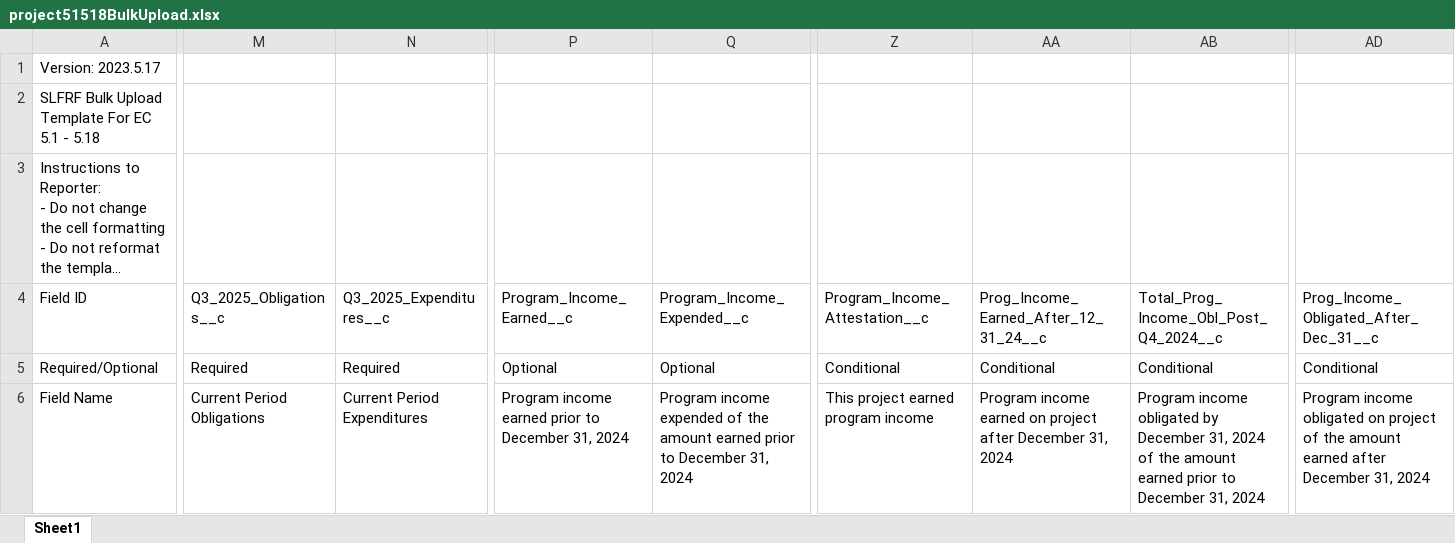
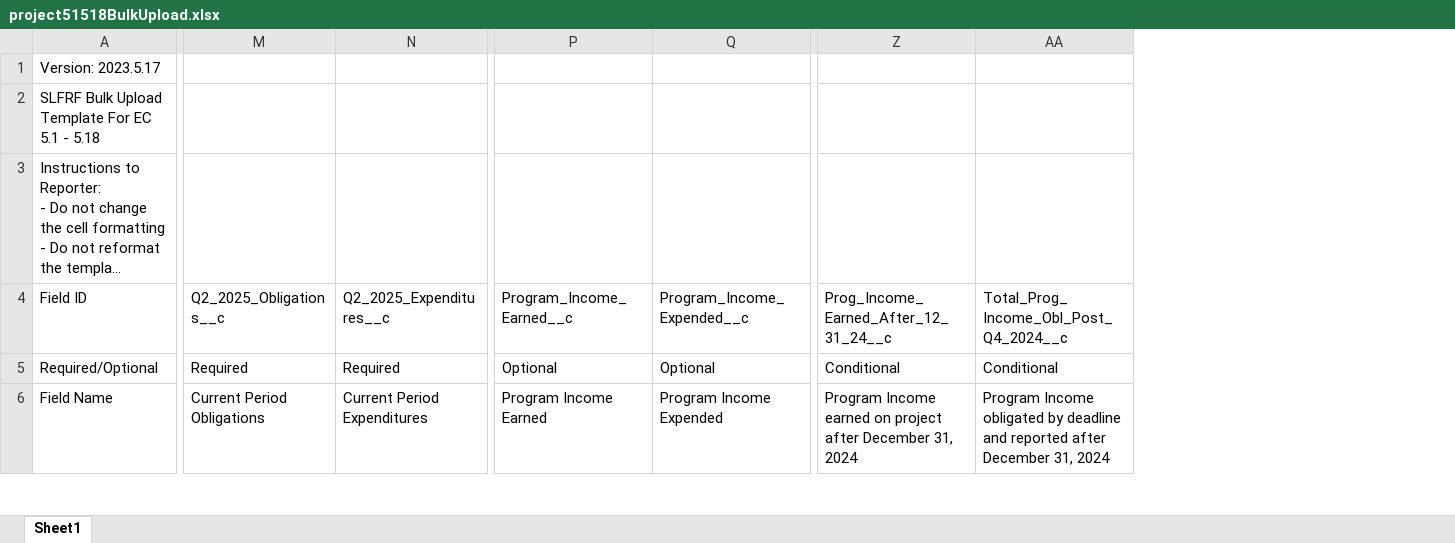
Before and after one commit to navapbc/arpa-reporter, an Excel workbook: packages/server/src/arpa_reporter/data/treasury/project51518BulkUpload.xlsx, sheet Sheet1, drawn as a sheet; only a part is shown, gaps mark what is left out; long unchanged cells end in …; values as stored, in another font and other column widths than the file's, no borders; removed rows and columns are numbered as before the commit, all else as after; the diff covers the shown part only; the diff names each change by its address in the sheet, - before the commit and + after, or states it on an @@ line.

```diff
--- a/packages/server/src/arpa_reporter/data/treasury/project51518BulkUpload.xlsx (sheet Sheet1)
+++ b/packages/server/src/arpa_reporter/data/treasury/project51518BulkUpload.xlsx (sheet Sheet1)
-column Z (Program_Income_Attestation__c), rows 5-6: Conditional | This project earned program income
-column AD, rows 4-6: Prog_Income_Obligated_After_Dec_31__c | Conditional | Program income obligated on project of the amount earned after December 31, 2024
-M4: Q3_2025_Obligations__c
+M4: Q2_2025_Obligations__c
-N4: Q3_2025_Expenditures__c
+N4: Q2_2025_Expenditures__c
-P6 (Program_Income_Earned__c): Program income earned prior to December 31, 2024
+P6 (Program_Income_Earned__c): Program Income Earned
-Q6 (Program_Income_Expended__c): Program income expended of the amount earned prior to December 31, 2024
+Q6 (Program_Income_Expended__c): Program Income Expended
-Z6: Program income earned on…
+Z6: Program Income earned on…
-AA6: Program income obligated by December 31, 2024 of the amount earned prior to December 31,…
+AA6: Program Income obligated by deadline and reported after December 31,…
```
Also changed, not shown: 4 edited cells elsewhere in this sheet, packages/server/src/arpa_reporter/data/treasury/project18_229233BulkUpload.xlsx, packages/server/src/arpa_reporter/data/treasury/project224227BulkUpload.xlsx, 13 other files.
